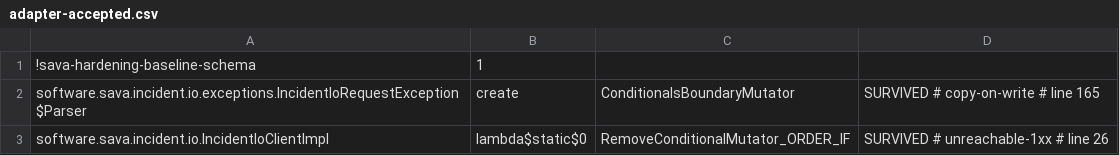
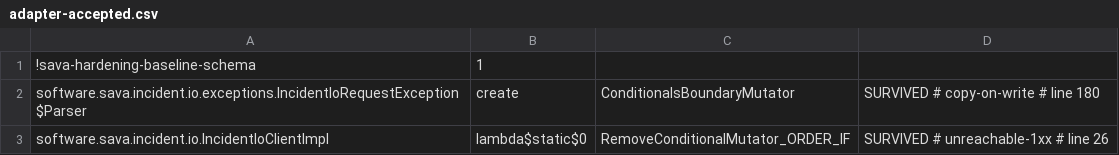
Before and after one commit to sava-software/incident-client, a CSV file: incident-io/config/pitest/adapter-accepted.csv, drawn as a sheet.

Commit message:
fix(incident-io): address metadata and module review findings
Avoid quadratic metadata copies for colliding string keys while preserving explicit null rejection and immutable snapshots. Pin null leaves and source isolation with tests, and re-export java.net.http from the core module for downstream API consumers.

Clarify parser and collection contracts, correct the webhook transport acceptance premise, and refresh the unchanged adapter acceptance tag with the hardening writer.

Validation: full check, incident.io Javadoc, 115 incident.io tests, named-module compilation probes, all four affected mutation suites, and a 30-second response fuzz campaign with 1,283,812 inputs.

```diff
--- a/incident-io/config/pitest/adapter-accepted.csv
+++ b/incident-io/config/pitest/adapter-accepted.csv
@@ -1,3 +1,3 @@
 !sava-hardening-baseline-schema,1
-software.sava.incident.io.exceptions.IncidentIoRequestException$Parser,create,ConditionalsBoundaryMutator,SURVIVED # copy-on-write # line 165
+software.sava.incident.io.exceptions.IncidentIoRequestException$Parser,create,ConditionalsBoundaryMutator,SURVIVED # copy-on-write # line 180
 software.sava.incident.io.IncidentIoClientImpl,lambda$static$0,RemoveConditionalMutator_ORDER_IF,SURVIVED # unreachable-1xx # line 26
```
Also changed, not shown: 7 other files.
